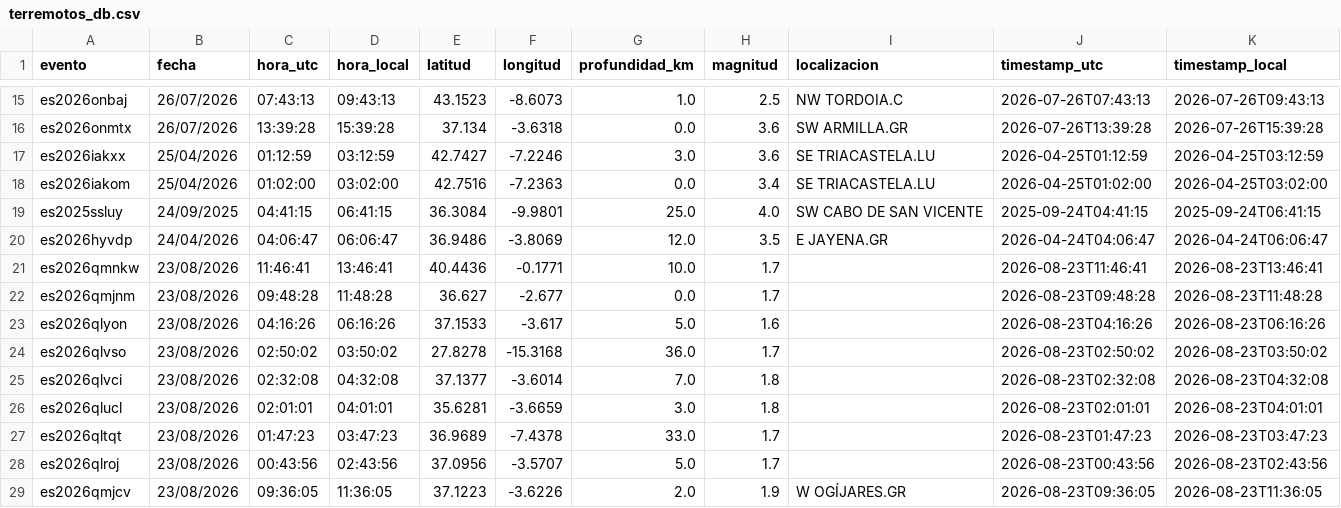
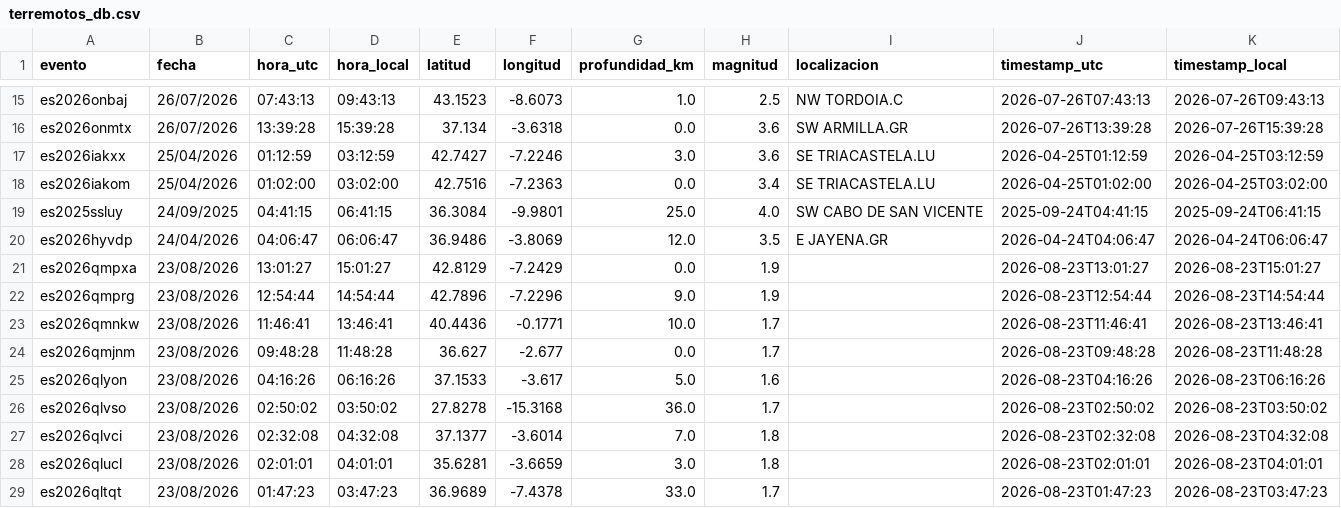
Before and after one commit to rodrigo-j-goncalves/terremotos-dashboard, a CSV file: terremotos_db.csv, drawn as a sheet; only a part is shown, gaps mark what is left out; the shorter side is filled out with more unchanged rows.

```diff
--- a/terremotos_db.csv
+++ b/terremotos_db.csv
@@ -20,2 +20,4 @@ es2025ssluy,24/09/2025,04:41:15,06:41:15,36.3084,-9.9801,25.0,4.0,SW CABO DE SAN
 es2026hyvdp,24/04/2026,04:06:47,06:06:47,36.9486,-3.8069,12.0,3.5,E JAYENA.GR,2026-04-24T04:06:47,2026-04-24T06:06:47
+es2026qmpxa,23/08/2026,13:01:27,15:01:27,42.8129,-7.2429,0.0,1.9,,2026-08-23T13:01:27,2026-08-23T15:01:27
+es2026qmprg,23/08/2026,12:54:44,14:54:44,42.7896,-7.2296,9.0,1.9,,2026-08-23T12:54:44,2026-08-23T14:54:44
 es2026qmnkw,23/08/2026,11:46:41,13:46:41,40.4436,-0.1771,10.0,1.7,,2026-08-23T11:46:41,2026-08-23T13:46:41
```
Also changed, not shown: 2 other files.
